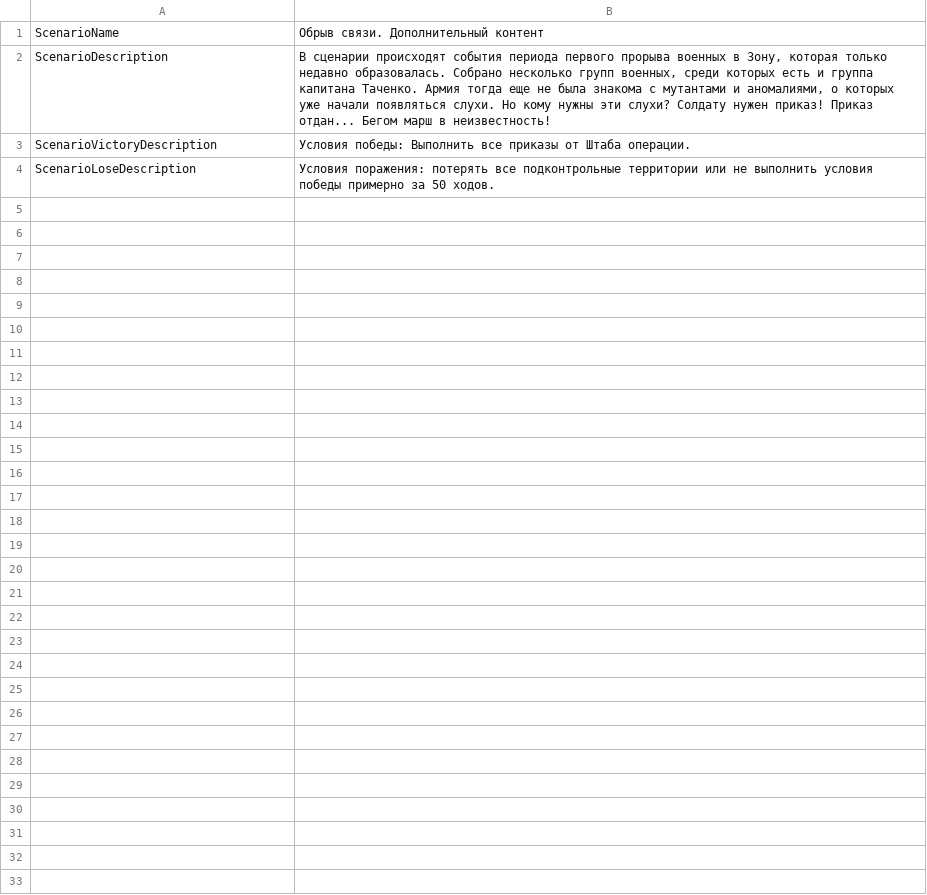
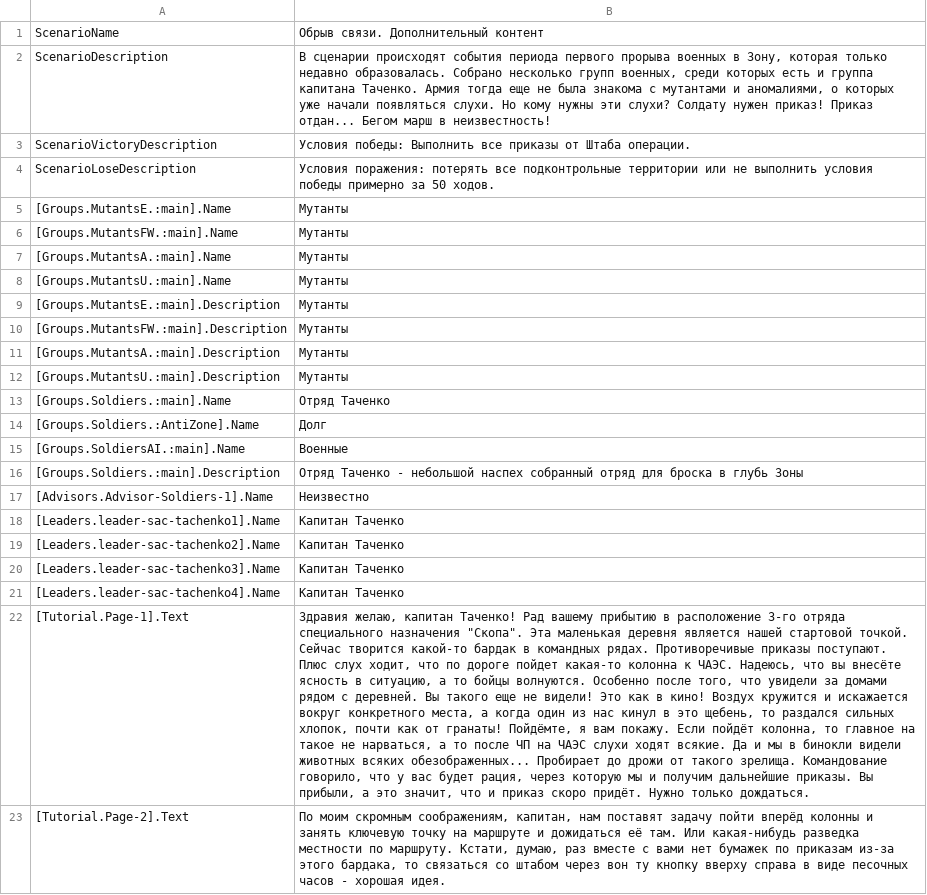
Before and after one commit to VALROY17/war_in_zone_public, a CSV file: data/campaigns/sac/1FirstBreakthrough/locale/ruru/messages.csv, drawn as a sheet; the diff names each change by its address in the sheet, - before the commit and + after, or states it on an @@ line.

```diff
--- a/data/campaigns/sac/1FirstBreakthrough/locale/ruru/messages.csv
+++ b/data/campaigns/sac/1FirstBreakthrough/locale/ruru/messages.csv
+row 5: [Groups.MutantsE.:main].Name | Мутанты
+row 6: [Groups.MutantsFW.:main].Name | Мутанты
+row 7: [Groups.MutantsA.:main].Name | Мутанты
+row 8: [Groups.MutantsU.:main].Name | Мутанты
+row 9: [Groups.MutantsE.:main].Description | Мутанты
+row 10: [Groups.MutantsFW.:main].Description | Мутанты
+row 11: [Groups.MutantsA.:main].Description | Мутанты
+row 12: [Groups.MutantsU.:main].Description | Мутанты
+row 13: [Groups.Soldiers.:main].Name | Отряд Таченко
+row 14: [Groups.Soldiers.:AntiZone].Name | Долг
+row 15: [Groups.SoldiersAI.:main].Name | Военные
+row 16: [Groups.Soldiers.:main].Description | Отряд Таченко - небольшой наспех собранный отряд для броска в глубь Зоны
+row 17: [Advisors.Advisor-Soldiers-1].Name | Неизвестно
+row 18: [Leaders.leader-sac-tachenko1].Name | Капитан Таченко
+row 19: [Leaders.leader-sac-tachenko2].Name | Капитан Таченко
+row 20: [Leaders.leader-sac-tachenko3].Name | Капитан Таченко
+row 21: [Leaders.leader-sac-tachenko4].Name | Капитан Таченко
+row 22: [Tutorial.Page-1].Text | Здравия желаю, капитан Таченко! Рад вашему прибытию в расположение 3-го отряда специального назначения "Скопа". Эта маленькая деревня является нашей стартовой точкой. Сейчас творится какой-то бардак в командных рядах. Противоречивые приказы поступают. Плюс слух ходит, что по дороге пойдет какая-то колонна к ЧАЭС. Надеюсь, что вы внесёте ясность в ситуацию, а то бойцы волнуются. Особенно после того, что увидели за домами рядом с деревней. Вы такого еще не видели! Это как в кино! Воздух кружится и искажается вокруг конкретного места, а когда один из нас кинул в это щебень, то раздался сильных хлопок, почти как от гранаты! Пойдёмте, я вам покажу. Если пойдёт колонна, то главное на такое не нарваться, а то после ЧП на ЧАЭС слухи ходят всякие. Да и мы в бинокли видели животных всяких обезображенных... Пробирает до дрожи от такого зрелища. Командование говорило, что у вас будет рация, через которую мы и получим дальнейшие приказы. Вы прибыли, а это значит, что и приказ скоро придёт. Нужно только дождаться.
+row 23: [Tutorial.Page-2].Text | По моим скромным соображениям, капитан, нам поставят задачу пойти вперёд колонны и занять ключевую точку на маршруте и дожидаться её там. Или какая-нибудь разведка местности по маршруту. Кстати, думаю, раз вместе с вами нет бумажек по приказам из-за этого бардака, то связаться со штабом через вон ту кнопку вверху справа в виде песочных часов - хорошая идея.
```
Also changed, not shown: 44 other files.
